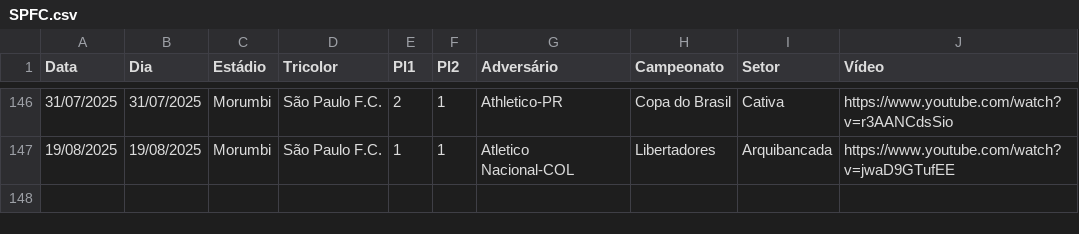
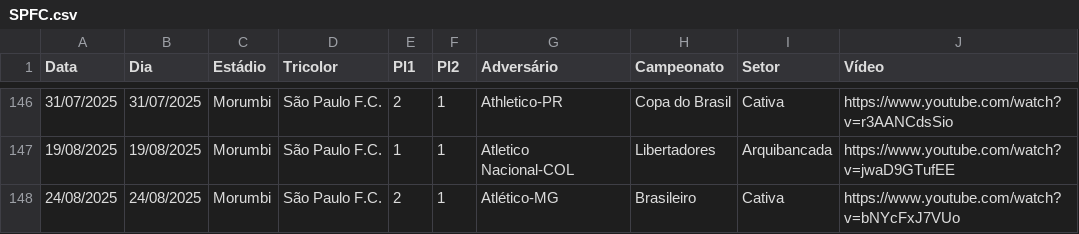
Before and after one commit to renatosts/SPFC, a CSV file: CSV/SPFC.csv, drawn as a sheet; only a part is shown, gaps mark what is left out; the diff names each change by its address in the sheet, - before the commit and + after, or states it on an @@ line.

Commit message:
Processamento 25/08/2025

```diff
--- a/CSV/SPFC.csv
+++ b/CSV/SPFC.csv
+row 148: 24/08/2025 | 24/08/2025 | Morumbi | São Paulo F.C. | 2 | 1 | Atlético-MG | Brasileiro | Cativa | https://www.youtube.com/watch?v=bNYcFxJ7VUo
```
